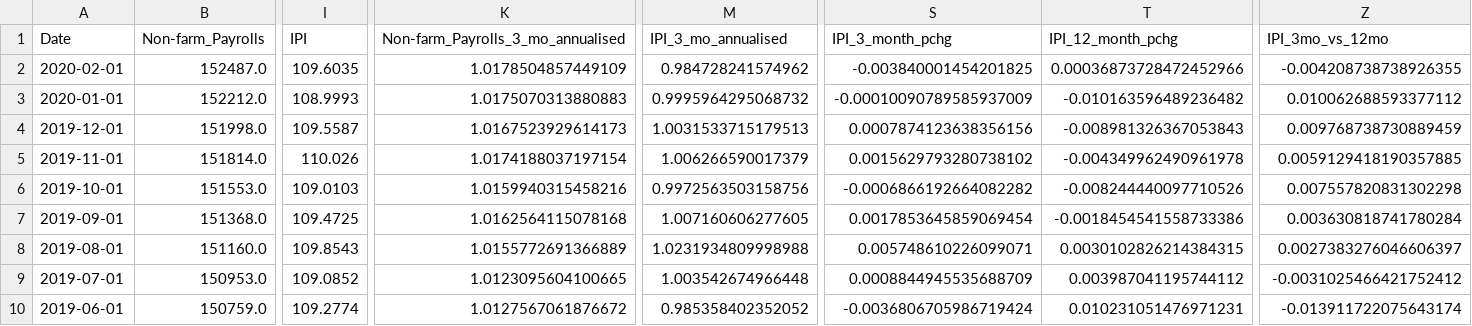
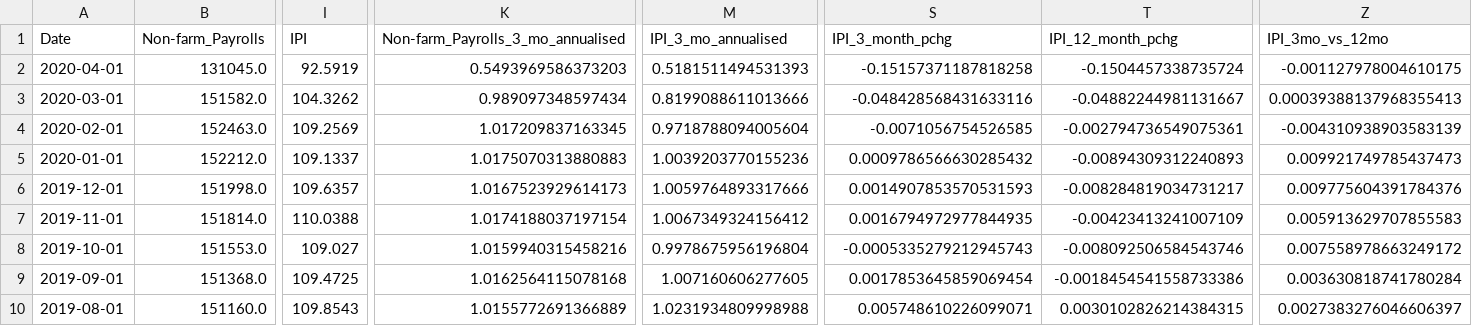
Before and after one commit to sebinsunny/US-Recession-Predictor, a CSV file: Data/Raw_Data/final_features_comparisonfields.csv, drawn as a sheet; only a part is shown, gaps mark what is left out; the shorter side is filled out with more unchanged rows; addresses are those after the commit; rows hold the shown columns only; the diff covers the shown part only; the diff names each change by its address in the sheet, - before the commit and + after, or states it on an @@ line.

```diff
--- a/Data/Raw_Data/final_features_comparisonfields.csv
+++ b/Data/Raw_Data/final_features_comparisonfields.csv
+row 2: 2020-04-01 | 131045.0 | 92.5919 | 0.5493969586373203 | 0.5181511494531393 | -0.15157371187818258 | -0.1504457338735724 | -0.001127978004610175
+row 3: 2020-03-01 | 151582.0 | 104.3262 | 0.989097348597434 | 0.8199088611013666 | -0.048428568431633116 | -0.04882244981131667 | 0.00039388137968355413
-B4 (Non-farm_Payrolls): 152487.0
+B4 (Non-farm_Payrolls): 152463.0
-I4 (IPI): 109.6035
+I4 (IPI): 109.2569
-K4: 1.0178504857449109
+K4: 1.017209837163345
-M4 (IPI_3_mo_annualised): 0.984728241574962
+M4 (IPI_3_mo_annualised): 0.9718788094005604
-S4 (IPI_3_month_pchg): -0.003840001454201825
+S4 (IPI_3_month_pchg): -0.0071056754526585
-T4 (IPI_12_month_pchg): 0.00036873728472452966
+T4 (IPI_12_month_pchg): -0.002794736549075361
-Z4 (IPI_3mo_vs_12mo): -0.004208738738926355
+Z4 (IPI_3mo_vs_12mo): -0.004310938903583139
-I5 (IPI): 108.9993
+I5 (IPI): 109.1337
-M5 (IPI_3_mo_annualised): 0.9995964295068732
+M5 (IPI_3_mo_annualised): 1.0039203770155236
-S5 (IPI_3_month_pchg): -0.00010090789585937009
+S5 (IPI_3_month_pchg): 0.0009786566630285432
-T5 (IPI_12_month_pchg): -0.010163596489236482
+T5 (IPI_12_month_pchg): -0.00894309312240893
-Z5 (IPI_3mo_vs_12mo): 0.010062688593377112
+Z5 (IPI_3mo_vs_12mo): 0.009921749785437473
-I6 (IPI): 109.5587
+I6 (IPI): 109.6357
-M6 (IPI_3_mo_annualised): 1.0031533715179513
+M6 (IPI_3_mo_annualised): 1.0059764893317666
-S6 (IPI_3_month_pchg): 0.0007874123638356156
+S6 (IPI_3_month_pchg): 0.0014907853570531593
-T6 (IPI_12_month_pchg): -0.008981326367053843
+T6 (IPI_12_month_pchg): -0.008284819034731217
-Z6 (IPI_3mo_vs_12mo): 0.009768738730889459
+Z6 (IPI_3mo_vs_12mo): 0.009775604391784376
-I7 (IPI): 110.026
+I7 (IPI): 110.0388
-M7 (IPI_3_mo_annualised): 1.006266590017379
+M7 (IPI_3_mo_annualised): 1.0067349324156412
-S7 (IPI_3_month_pchg): 0.0015629793280738102
+S7 (IPI_3_month_pchg): 0.0016794972977844935
-T7 (IPI_12_month_pchg): -0.004349962490961978
+T7 (IPI_12_month_pchg): -0.00423413241007109
-Z7 (IPI_3mo_vs_12mo): 0.0059129418190357885
+Z7 (IPI_3mo_vs_12mo): 0.005913629707855583
-I8 (IPI): 109.0103
+I8 (IPI): 109.027
-M8 (IPI_3_mo_annualised): 0.9972563503158756
+M8 (IPI_3_mo_annualised): 0.9978675956196804
-S8 (IPI_3_month_pchg): -0.0006866192664082282
+S8 (IPI_3_month_pchg): -0.0005335279212945743
-T8 (IPI_12_month_pchg): -0.008244440097710526
+T8 (IPI_12_month_pchg): -0.008092506584543746
-Z8 (IPI_3mo_vs_12mo): 0.007557820831302298
+Z8 (IPI_3mo_vs_12mo): 0.007558978663249172
```
Also changed, not shown: 3 edited cells elsewhere in this file, Data/Datasets/final_raw_data_model_one.csv, Data/Datasets/final_raw_data_model_two.csv, 15 other files.
